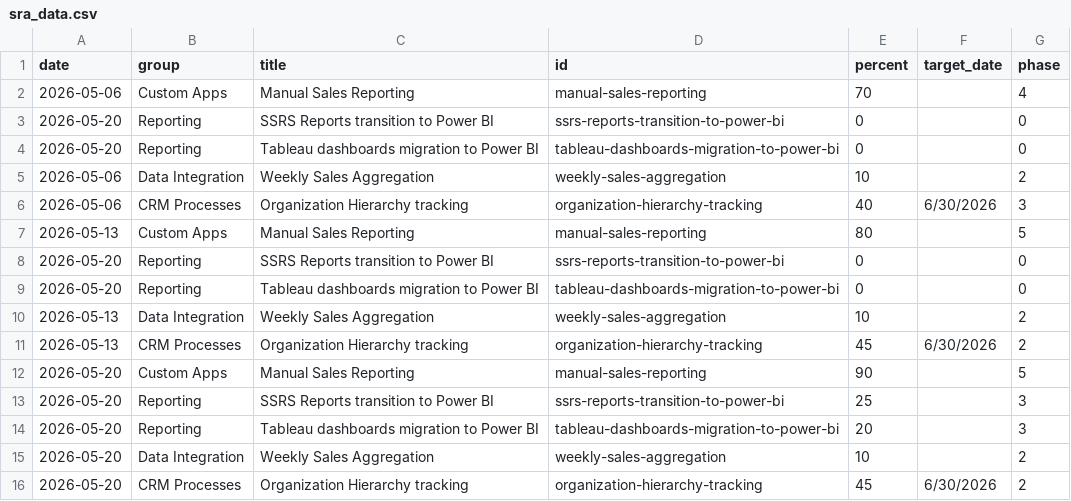
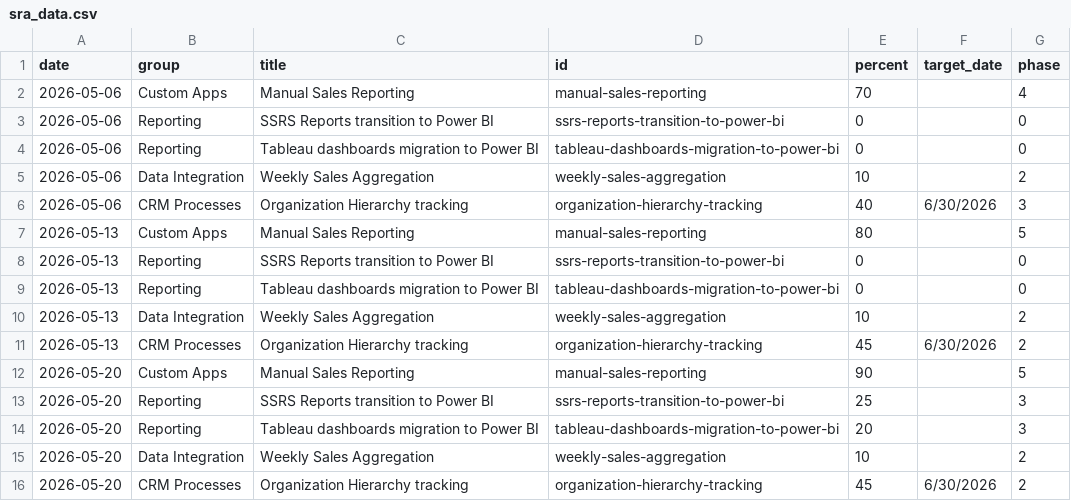
Before and after one commit to erezgordin/LegacyCRM_Decom, a CSV file: sra_data.csv, drawn as a sheet.

Commit message:
Update sra_data.csv

```diff
--- a/sra_data.csv
+++ b/sra_data.csv
@@ -2,4 +2,4 @@ date,group,title,id,percent,target_date,phase
 2026-05-06,Custom Apps,Manual Sales Reporting,manual-sales-reporting,70,,4
-2026-05-20,Reporting,SSRS Reports transition to Power BI,ssrs-reports-transition-to-power-bi,0,,0
-2026-05-20,Reporting,Tableau dashboards migration to Power BI,tableau-dashboards-migration-to-power-bi,0,,0
+2026-05-06,Reporting,SSRS Reports transition to Power BI,ssrs-reports-transition-to-power-bi,0,,0
+2026-05-06,Reporting,Tableau dashboards migration to Power BI,tableau-dashboards-migration-to-power-bi,0,,0
 2026-05-06,Data Integration,Weekly Sales Aggregation,weekly-sales-aggregation,10,,2
@@ -7,4 +7,4 @@ date,group,title,id,percent,target_date,phase
 2026-05-13,Custom Apps,Manual Sales Reporting,manual-sales-reporting,80,,5
-2026-05-20,Reporting,SSRS Reports transition to Power BI,ssrs-reports-transition-to-power-bi,0,,0
-2026-05-20,Reporting,Tableau dashboards migration to Power BI,tableau-dashboards-migration-to-power-bi,0,,0
+2026-05-13,Reporting,SSRS Reports transition to Power BI,ssrs-reports-transition-to-power-bi,0,,0
+2026-05-13,Reporting,Tableau dashboards migration to Power BI,tableau-dashboards-migration-to-power-bi,0,,0
 2026-05-13,Data Integration,Weekly Sales Aggregation,weekly-sales-aggregation,10,,2
```
